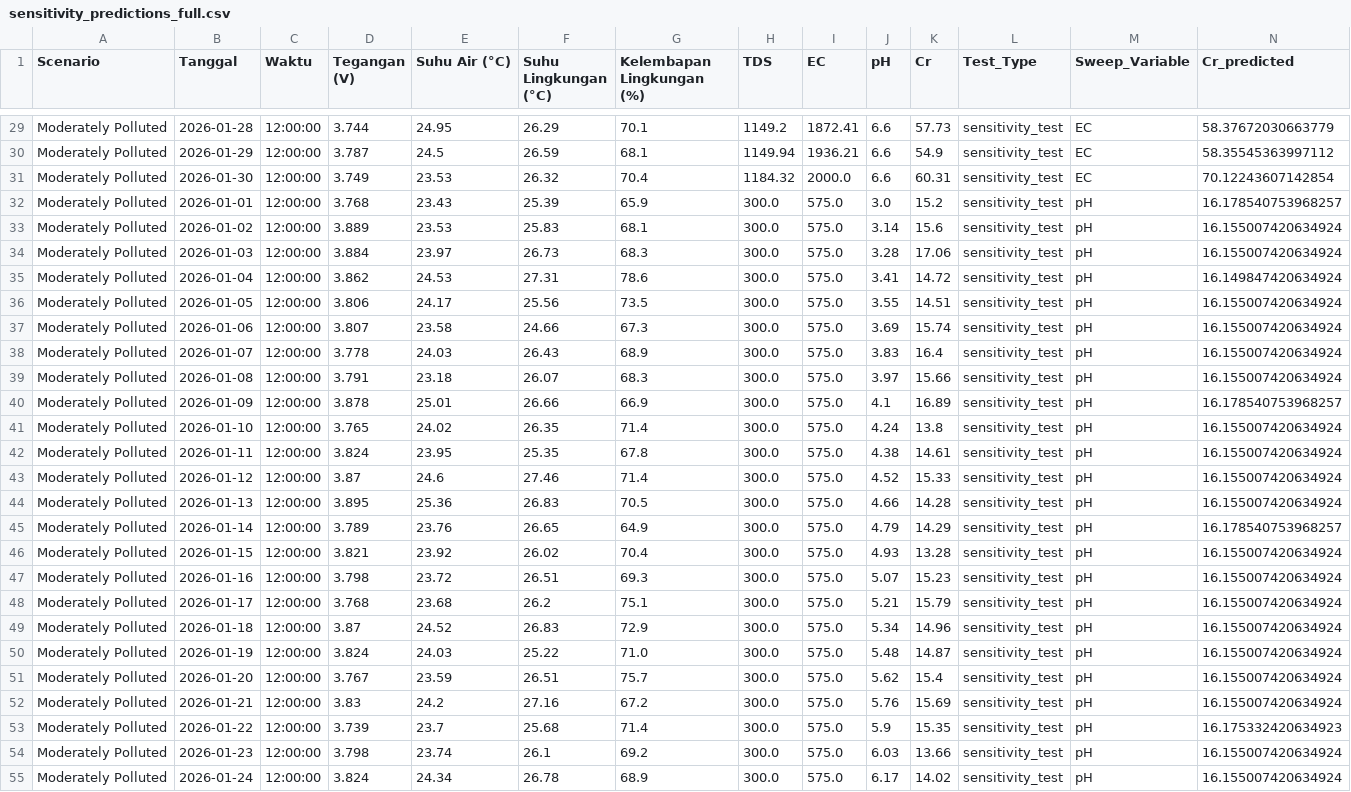
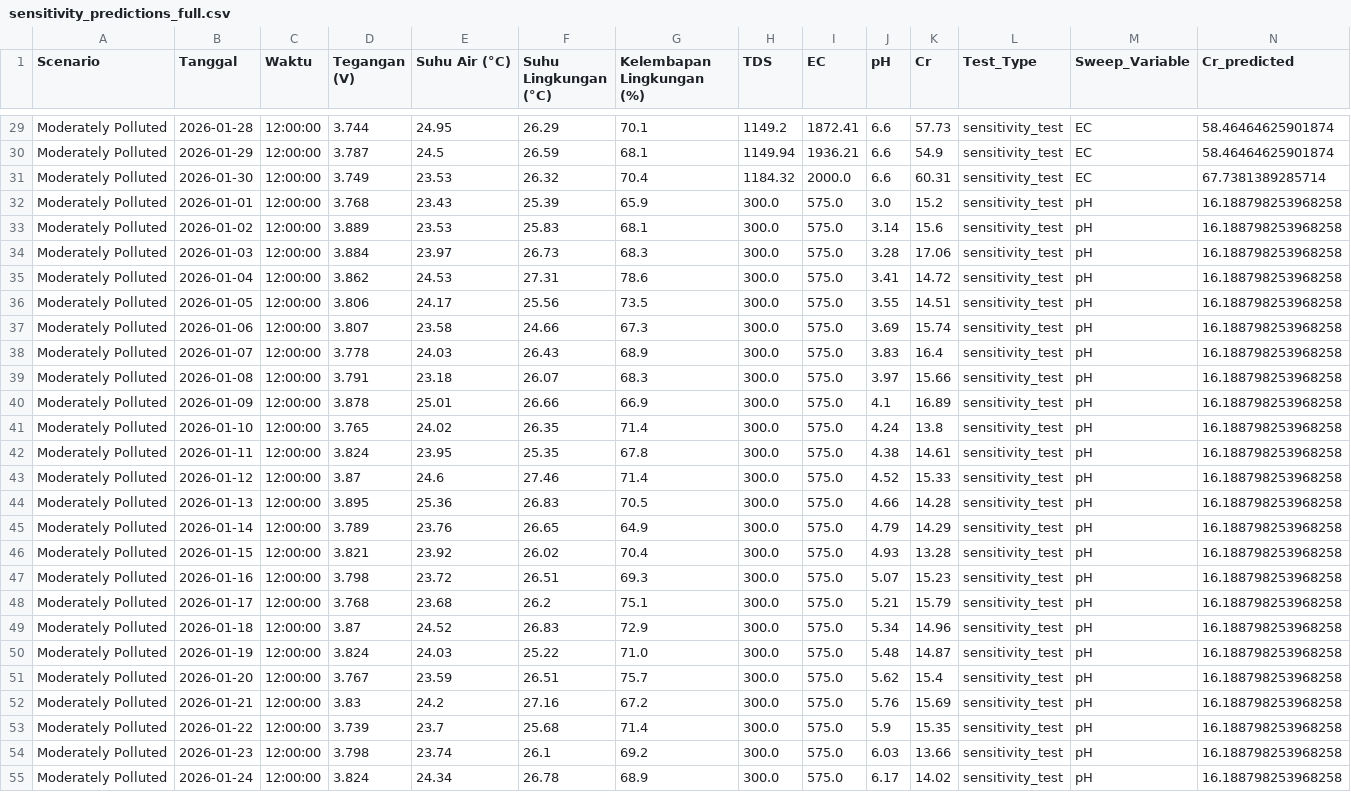
Before and after one commit to RahmatHadinata23758051/Dataset-Cr-HERA2.0, a CSV file: results/testing/sensitivity_predictions_full.csv, drawn as a sheet; only a part is shown, gaps mark what is left out; the diff covers the shown part only; the diff names each change by its address in the sheet, - before the commit and + after, or states it on an @@ line.

```diff
--- a/results/testing/sensitivity_predictions_full.csv
+++ b/results/testing/sensitivity_predictions_full.csv
-N29 (Cr_predicted): 58.37672030663779
+N29 (Cr_predicted): 58.46464625901874
-N30 (Cr_predicted): 58.35545363997112
+N30 (Cr_predicted): 58.46464625901874
-N31 (Cr_predicted): 70.12243607142854
+N31 (Cr_predicted): 67.7381389285714
-N32 (Cr_predicted): 16.178540753968257
+N32 (Cr_predicted): 16.188798253968258
-N33:N34 (Cr_predicted): 16.155007420634924
+N33:N34 (Cr_predicted): 16.188798253968258
-N35 (Cr_predicted): 16.149847420634924
+N35 (Cr_predicted): 16.188798253968258
-N36:N39 (Cr_predicted): 16.155007420634924
+N36:N39 (Cr_predicted): 16.188798253968258
-N40 (Cr_predicted): 16.178540753968257
+N40 (Cr_predicted): 16.188798253968258
-N41:N44 (Cr_predicted): 16.155007420634924
+N41:N44 (Cr_predicted): 16.188798253968258
-N45 (Cr_predicted): 16.178540753968257
+N45 (Cr_predicted): 16.188798253968258
-N46:N52 (Cr_predicted): 16.155007420634924
+N46:N52 (Cr_predicted): 16.188798253968258
-N53 (Cr_predicted): 16.175332420634923
+N53 (Cr_predicted): 16.188798253968258
-N54:N55 (Cr_predicted): 16.155007420634924
+N54:N55 (Cr_predicted): 16.188798253968258
```
Also changed, not shown: 93 edited cells elsewhere in this file, Dataset/Testing-MWQ/result/summary_statistics.csv, results/model_comparison.csv, 52 other files.
